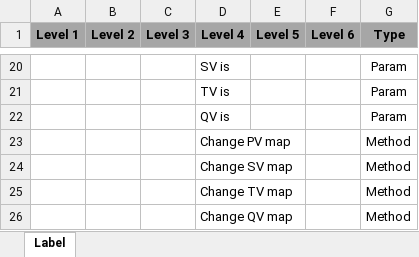
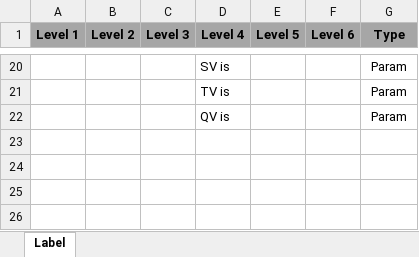
Before and after one commit to CharlesWangYu/guitest, an Excel workbook: demo/AXG4A_Spec_Demo.xlsx, sheet Label, drawn as a sheet; only a part is shown, gaps mark what is left out; values as stored, in another font and other column widths than the file's, no borders; the diff names each change by its address in the sheet, - before the commit and + after, or states it on an @@ line.

Commit message:
Add compare label function.

```diff
--- a/demo/AXG4A_Spec_Demo.xlsx (sheet Label)
+++ b/demo/AXG4A_Spec_Demo.xlsx (sheet Label)
-row 23:  |  |  | Change PV map |  |  | Method
-row 24:  |  |  | Change SV map |  |  | Method
-row 25:  |  |  | Change TV map |  |  | Method
-row 26:  |  |  | Change QV map |  |  | Method
```
Also changed, not shown: 2 other files.
